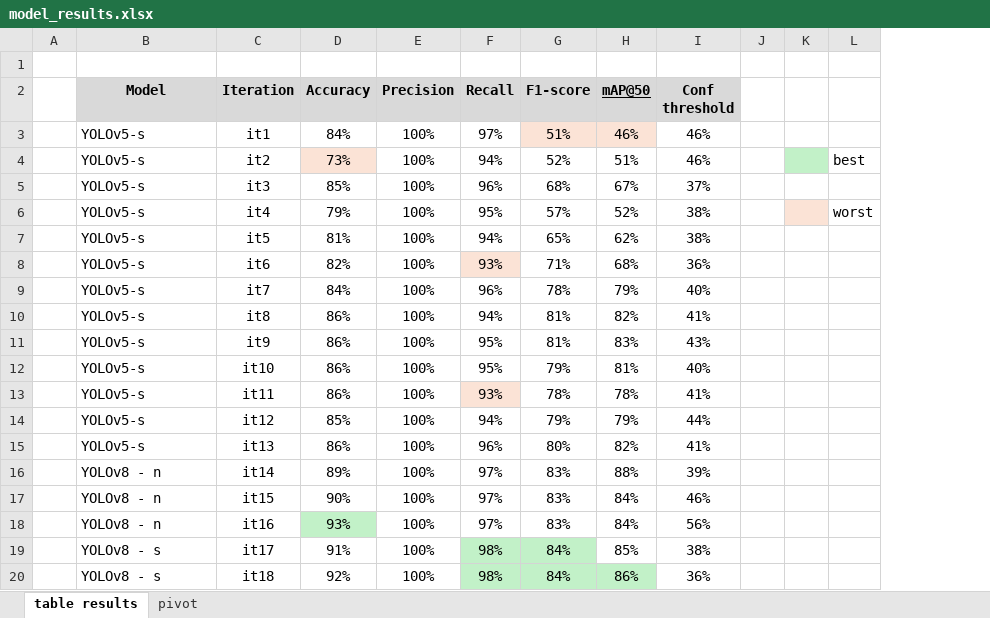
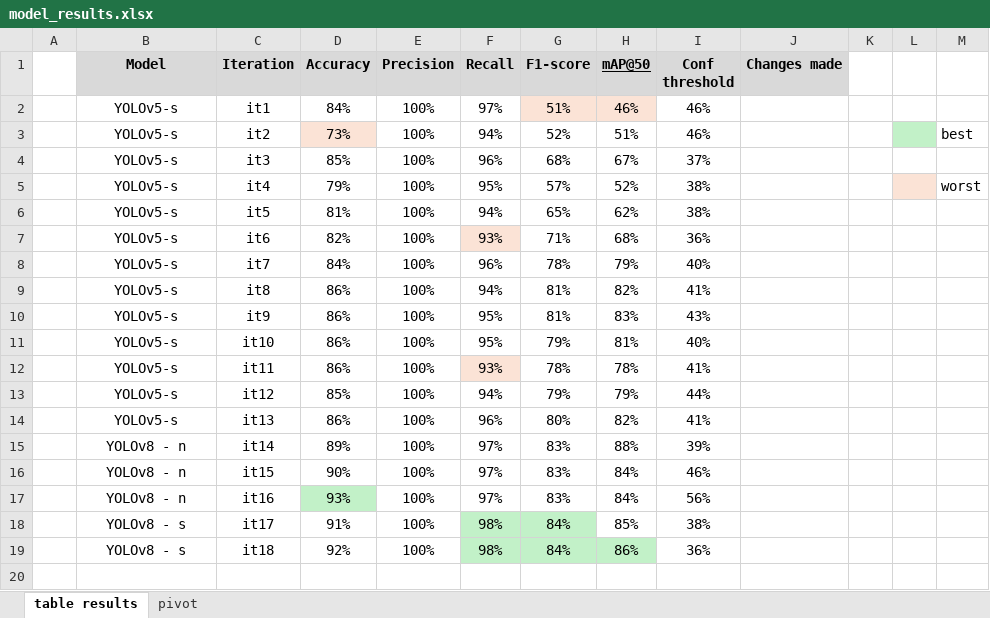
Before and after one commit to 2024-CMPU9010-GROUP-3/PROJECT, an Excel workbook: Python/script/auto-labelling/model_results.xlsx, sheet table results, drawn as a sheet; values as stored, in another font and other column widths than the file's, no borders; removed rows and columns are numbered as before the commit, all else as after; the diff names each change by its address in the sheet, - before the commit and + after, or states it on an @@ line.

Commit message:
model results excel
formatting changes

```diff
--- a/Python/script/auto-labelling/model_results.xlsx (sheet table results)
+++ b/Python/script/auto-labelling/model_results.xlsx (sheet table results)
+column J (Changes made), empty
-row 1: (empty)
-B2:B19 alignment: left
+B2:B19 alignment: center
```
